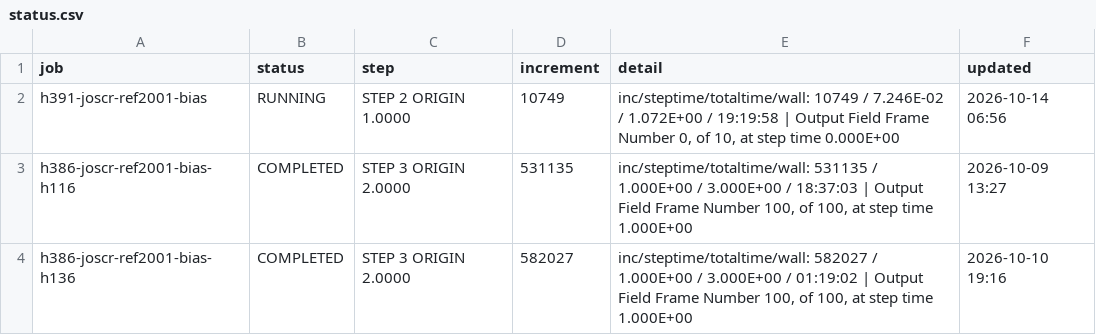
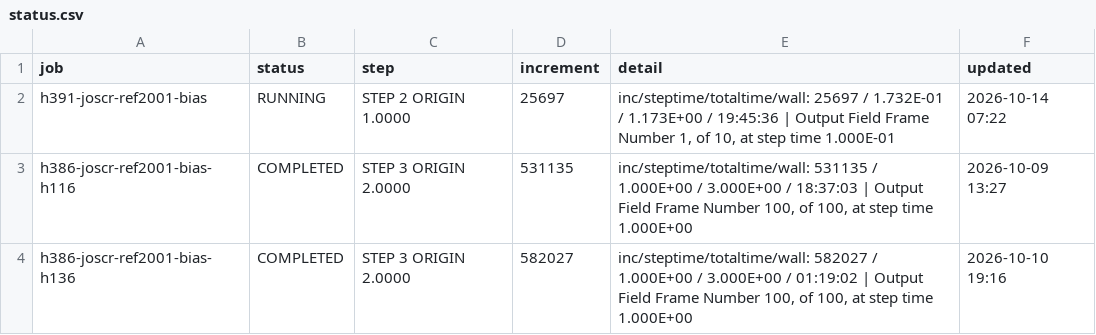
Before and after one commit to ChenYu-K/work_monitor, a CSV file: abaqus/rai/status.csv, drawn as a sheet.

```diff
--- a/abaqus/rai/status.csv
+++ b/abaqus/rai/status.csv
@@ -1,3 +1,3 @@
 "job","status","step","increment","detail","updated"
-"h391-joscr-ref2001-bias","RUNNING","STEP 2  ORIGIN 1.0000","10749","inc/steptime/totaltime/wall: 10749 / 7.246E-02 / 1.072E+00 / 19:19:58 | Output Field Frame Number     0, of     10, at step time 0.000E+00","2026-10-14 06:56"
+"h391-joscr-ref2001-bias","RUNNING","STEP 2  ORIGIN 1.0000","25697","inc/steptime/totaltime/wall: 25697 / 1.732E-01 / 1.173E+00 / 19:45:36 | Output Field Frame Number     1, of     10, at step time 1.000E-01","2026-10-14 07:22"
 "h386-joscr-ref2001-bias-h116","COMPLETED","STEP 3  ORIGIN 2.0000","531135","inc/steptime/totaltime/wall: 531135 / 1.000E+00 / 3.000E+00 / 18:37:03 | Output Field Frame Number   100, of    100, at step time 1.000E+00","2026-10-09 13:27"
```
Also changed, not shown: 3 other files.
